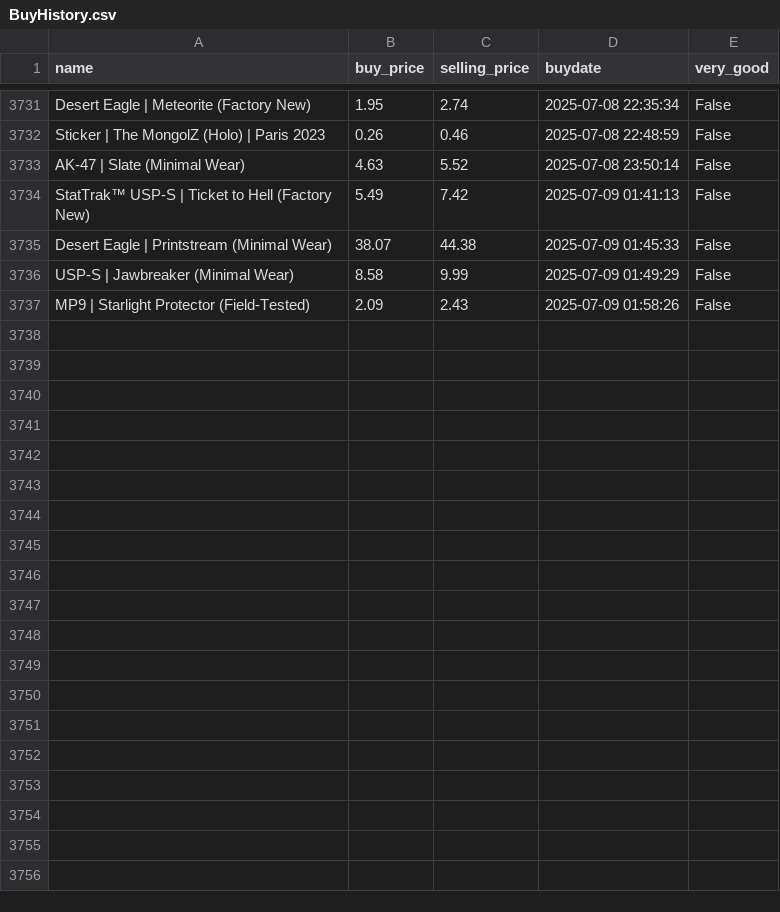
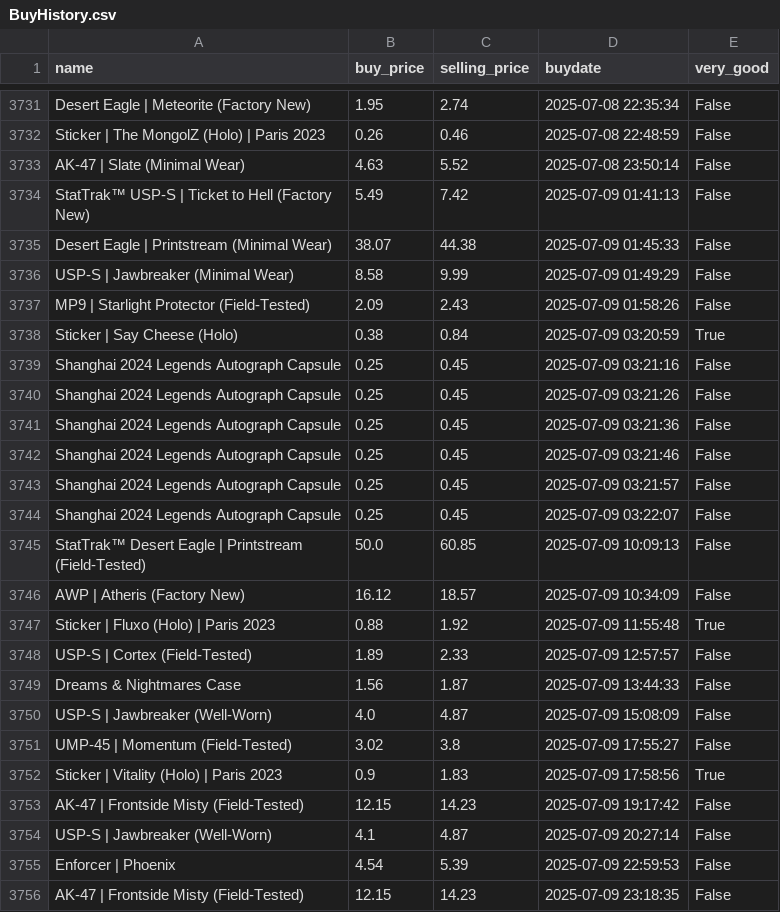
Before and after one commit to enesx44/skinbaron-trading-bot-v3, a CSV file: generated_files/bot/BuyHistory.csv, drawn as a sheet; only a part is shown, gaps mark what is left out.

```diff
--- a/generated_files/bot/BuyHistory.csv
+++ b/generated_files/bot/BuyHistory.csv
@@ -3737 +3737,20 @@ USP-S | Jawbreaker (Minimal Wear),8.58,9.99,2025-07-09 01:49:29,False
 MP9 | Starlight Protector (Field-Tested),2.09,2.43,2025-07-09 01:58:26,False
+Sticker | Say Cheese (Holo),0.38,0.84,2025-07-09 03:20:59,True
+Shanghai 2024 Legends Autograph Capsule,0.25,0.45,2025-07-09 03:21:16,False
+Shanghai 2024 Legends Autograph Capsule,0.25,0.45,2025-07-09 03:21:26,False
+Shanghai 2024 Legends Autograph Capsule,0.25,0.45,2025-07-09 03:21:36,False
+Shanghai 2024 Legends Autograph Capsule,0.25,0.45,2025-07-09 03:21:46,False
+Shanghai 2024 Legends Autograph Capsule,0.25,0.45,2025-07-09 03:21:57,False
+Shanghai 2024 Legends Autograph Capsule,0.25,0.45,2025-07-09 03:22:07,False
+StatTrak™ Desert Eagle | Printstream (Field-Tested),50.0,60.85,2025-07-09 10:09:13,False
+AWP | Atheris (Factory New),16.12,18.57,2025-07-09 10:34:09,False
+Sticker | Fluxo (Holo) | Paris 2023,0.88,1.92,2025-07-09 11:55:48,True
+USP-S | Cortex (Field-Tested),1.89,2.33,2025-07-09 12:57:57,False
+Dreams & Nightmares Case,1.56,1.87,2025-07-09 13:44:33,False
+USP-S | Jawbreaker (Well-Worn),4.0,4.87,2025-07-09 15:08:09,False
+UMP-45 | Momentum (Field-Tested),3.02,3.8,2025-07-09 17:55:27,False
+Sticker | Vitality (Holo) | Paris 2023,0.9,1.83,2025-07-09 17:58:56,True
+AK-47 | Frontside Misty (Field-Tested),12.15,14.23,2025-07-09 19:17:42,False
+USP-S | Jawbreaker (Well-Worn),4.1,4.87,2025-07-09 20:27:14,False
+Enforcer | Phoenix,4.54,5.39,2025-07-09 22:59:53,False
+AK-47 | Frontside Misty (Field-Tested),12.15,14.23,2025-07-09 23:18:35,False
```
Also changed, not shown: generated_files/analytics/available_offers_sorted_by_buy_date.csv, generated_files/analytics/available_offers_sorted_by_profit.csv, 6 other files.
